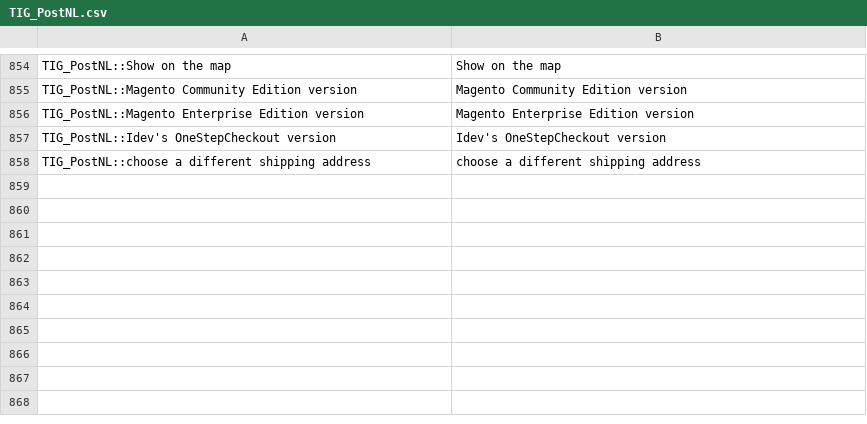
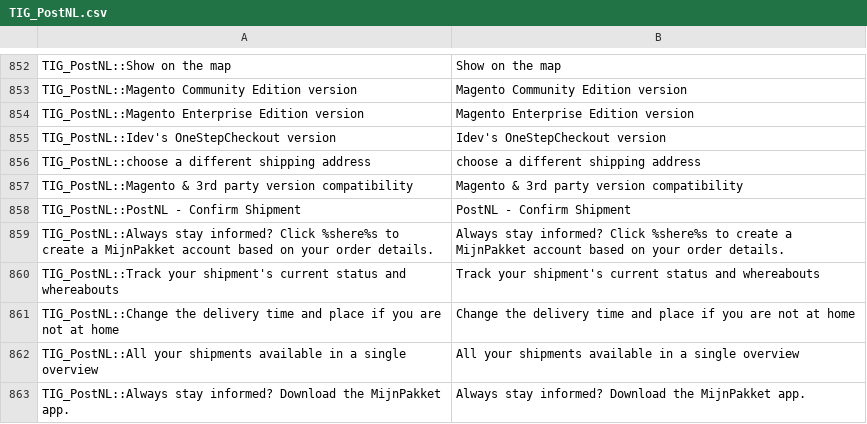
Before and after one commit to postnl/postnl-magento1-End-of-life, a CSV file: app/locale/en_US/TIG_PostNL.csv, drawn as a sheet; only a part is shown, gaps mark what is left out; the diff covers the shown part only.

```diff
--- a/app/locale/en_US/TIG_PostNL.csv
+++ b/app/locale/en_US/TIG_PostNL.csv
@@ -858 +856,8 @@ TIG_PostNL::Idev's OneStepCheckout version,Idev's OneStepCheckout version
 TIG_PostNL::choose a different shipping address,choose a different shipping address
+TIG_PostNL::Magento & 3rd party version compatibility,Magento & 3rd party version compatibility
+TIG_PostNL::PostNL - Confirm Shipment,PostNL - Confirm Shipment
+TIG_PostNL::Always stay informed? Click %shere%s to create a MijnPakket account based on your order details.,Always stay informed? Click %shere%s to create a MijnPakket account based on your order details.
+TIG_PostNL::Track your shipment's current status and whereabouts,Track your shipment's current status and whereabouts
+TIG_PostNL::Change the delivery time and place if you are not at home,Change the delivery time and place if you are not at home
+TIG_PostNL::All your shipments available in a single overview,All your shipments available in a single overview
+TIG_PostNL::Always stay informed? Download the MijnPakket app.,Always stay informed? Download the MijnPakket app.
```
Also changed, not shown: 8 added rows, 4 removed rows and 2 edited cells elsewhere in this file, app/locale/nl_NL/TIG_PostNL.csv, 6 other files.
